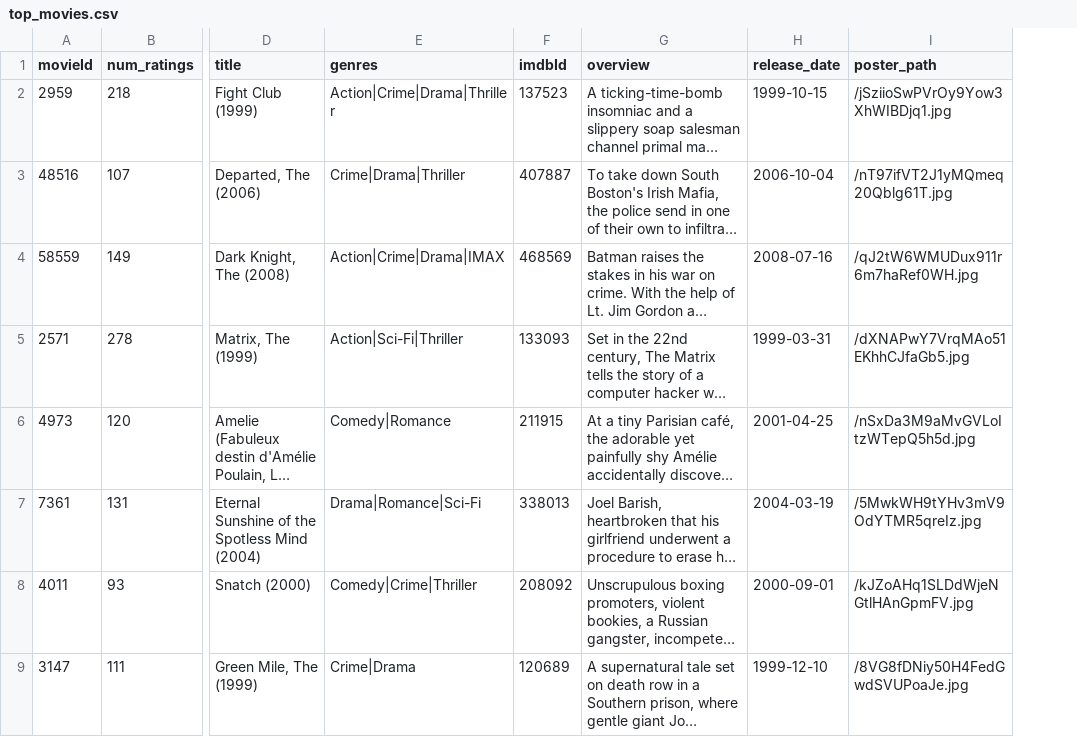
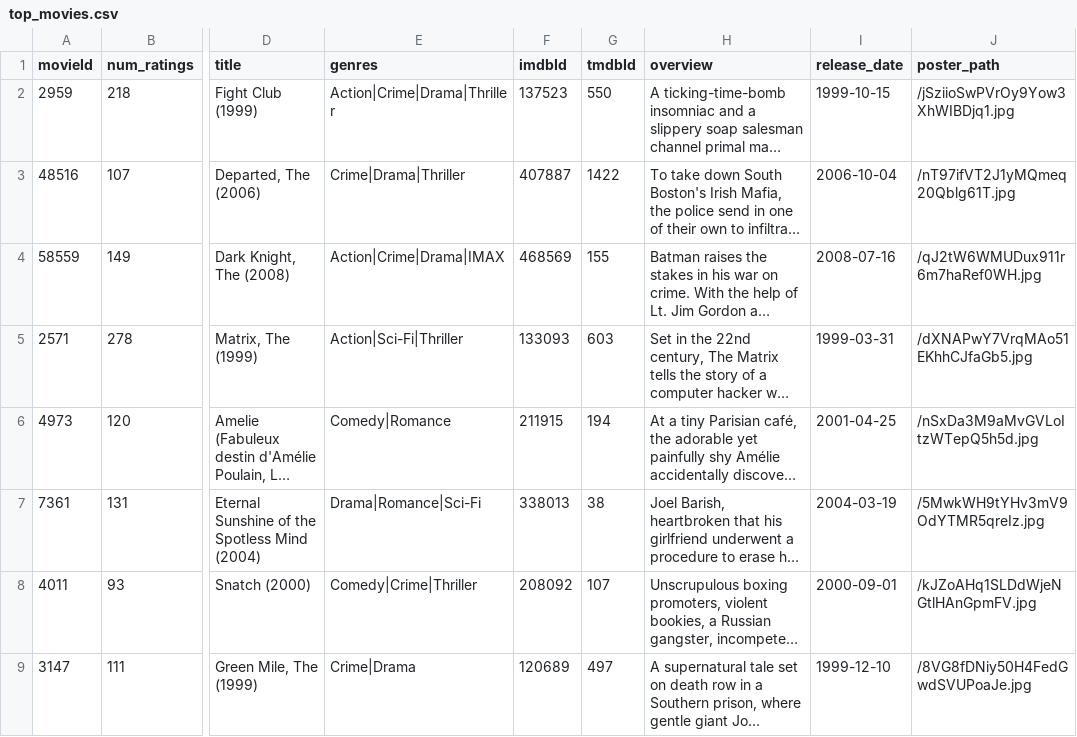
Before and after one commit to saadaliasghar1045-ops/Movie_recommender-Hybrid-, a CSV file: src/datasets/new_data_sets/top_movies.csv, drawn as a sheet; only a part is shown, gaps mark what is left out; long unchanged cells end in …; the diff names each change by its address in the sheet, - before the commit and + after, or states it on an @@ line.

Commit message:
change preprocessing so movie info and top movies contain tmdbId

```diff
--- a/src/datasets/new_data_sets/top_movies.csv
+++ b/src/datasets/new_data_sets/top_movies.csv
+column G (tmdbId), rows 2-9: 550 | 1422 | 155 | 603 | 194 | 38 | 107 | 497
```
Also changed, not shown: src/datasets_for_app/top_movies.csv, 4 other files.
